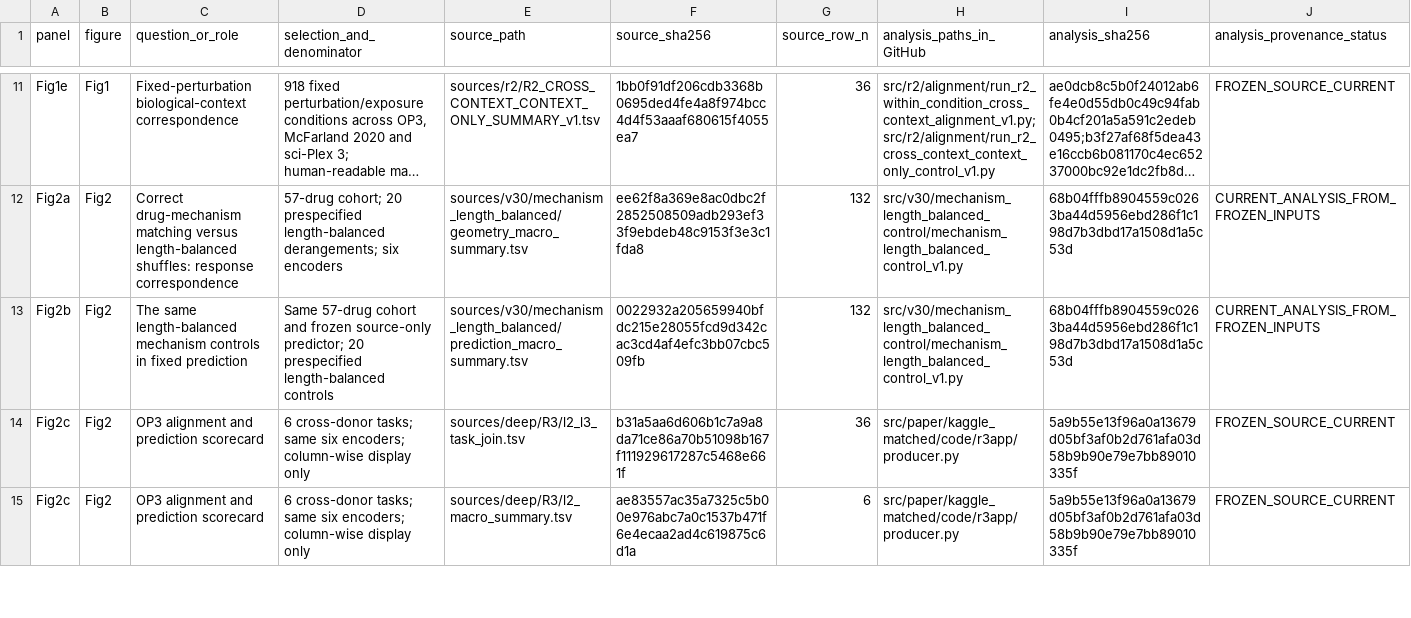
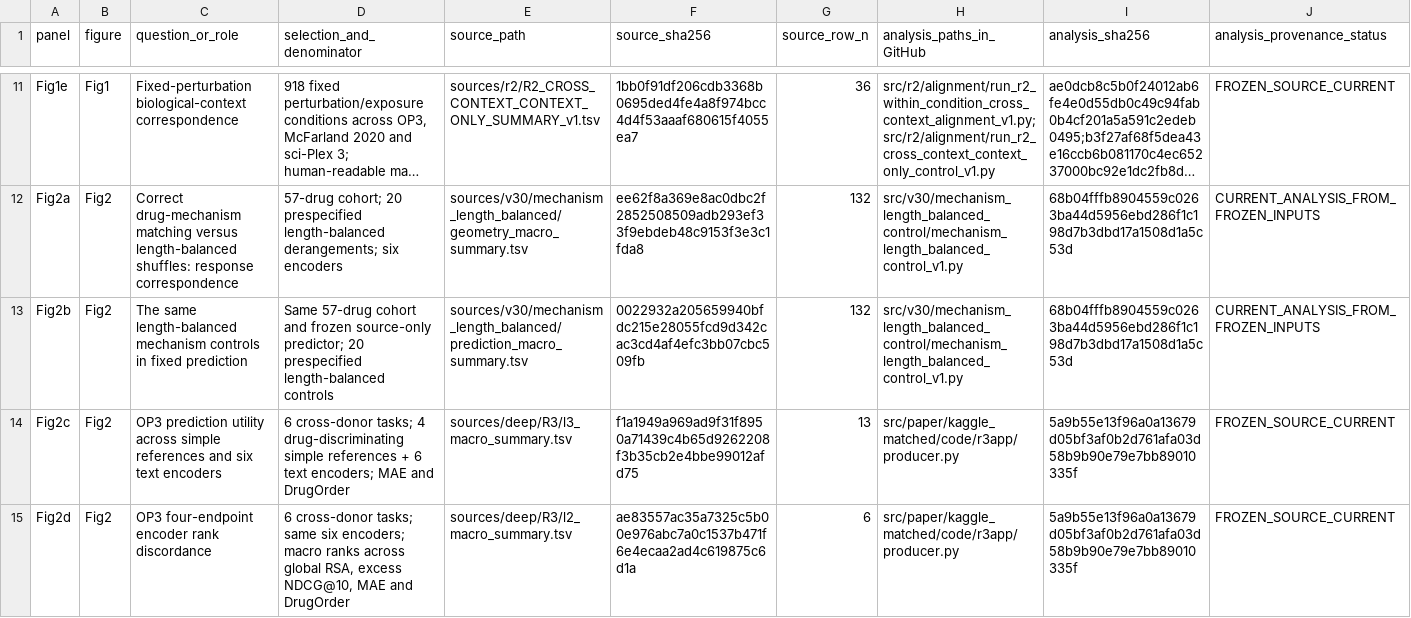
Before and after one commit to zhangzq2406/PerturbContextAlign, a TSV file: manifests/RESULT_SOURCE_ANALYSIS_MAP.tsv, drawn as a sheet; only a part is shown, gaps mark what is left out; long unchanged cells end in …; the diff covers the shown part only.

```diff
--- a/manifests/RESULT_SOURCE_ANALYSIS_MAP.tsv
+++ b/manifests/RESULT_SOURCE_ANALYSIS_MAP.tsv
@@ -13,3 +13,3 @@ Fig2a	Fig2	Correct drug-mechanism matching versus length-balanced shuffles: resp
 Fig2b	Fig2	The same length-balanced mechanism controls in fixed prediction	Same 57-drug cohort and frozen source-only predictor; 20 prespecified length-balanced controls	sources/v30/mechanism_length_balanced/prediction_macro_summary.tsv	0022932a205659940bfdc215e28055fcd9d342cac3cd4af4efc3bb07cbc509fb	132	src/v30/mechanism_length_balanced_control/mechanism_length_balanced_control_v1.py	68b04fffb8904559c0263ba44d5956ebd286f1c198d7b3dbd17a1508d1a5c53d	CURRENT_ANALYSIS_FROM_FROZEN_INPUTS
-Fig2c	Fig2	OP3 alignment and prediction scorecard	6 cross-donor tasks; same six encoders; column-wise display only	sources/deep/R3/l2_l3_task_join.tsv	b31a5aa6d606b1c7a9a8da71ce86a70b51098b167f111929617287c5468e661f	36	src/paper/kaggle_matched/code/r3app/producer.py	5a9b55e13f96a0a13679d05bf3af0b2d761afa03d58b9b90e79e7bb89010335f	FROZEN_SOURCE_CURRENT
-Fig2c	Fig2	OP3 alignment and prediction scorecard	6 cross-donor tasks; same six encoders; column-wise display only	sources/deep/R3/l2_macro_summary.tsv	ae83557ac35a7325c5b00e976abc7a0c1537b471f6e4ecaa2ad4c619875c6d1a	6	src/paper/kaggle_matched/code/r3app/producer.py	5a9b55e13f96a0a13679d05bf3af0b2d761afa03d58b9b90e79e7bb89010335f	FROZEN_SOURCE_CURRENT
+Fig2c	Fig2	OP3 prediction utility across simple references and six text encoders	6 cross-donor tasks; 4 drug-discriminating simple references + 6 text encoders; MAE and DrugOrder	sources/deep/R3/l3_macro_summary.tsv	f1a1949a969ad9f31f8950a71439c4b65d9262208f3b35cb2e4bbe99012afd75	13	src/paper/kaggle_matched/code/r3app/producer.py	5a9b55e13f96a0a13679d05bf3af0b2d761afa03d58b9b90e79e7bb89010335f	FROZEN_SOURCE_CURRENT
+Fig2d	Fig2	OP3 four-endpoint encoder rank discordance	6 cross-donor tasks; same six encoders; macro ranks across global RSA, excess NDCG@10, MAE and DrugOrder	sources/deep/R3/l2_macro_summary.tsv	ae83557ac35a7325c5b00e976abc7a0c1537b471f6e4ecaa2ad4c619875c6d1a	6	src/paper/kaggle_matched/code/r3app/producer.py	5a9b55e13f96a0a13679d05bf3af0b2d761afa03d58b9b90e79e7bb89010335f	FROZEN_SOURCE_CURRENT
```
Also changed, not shown: 3 removed rows and 11 edited cells elsewhere in this file, 3 other files.
